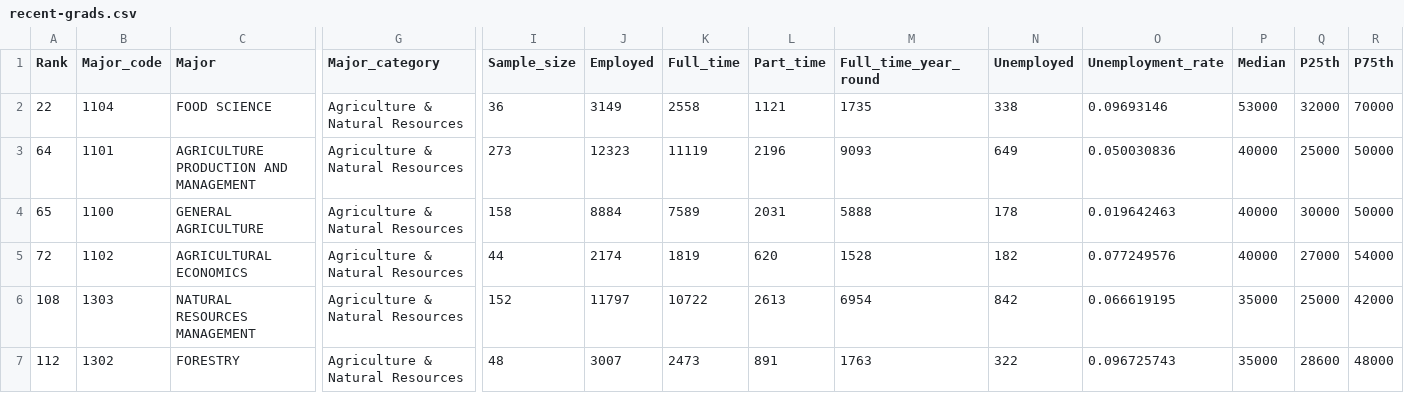
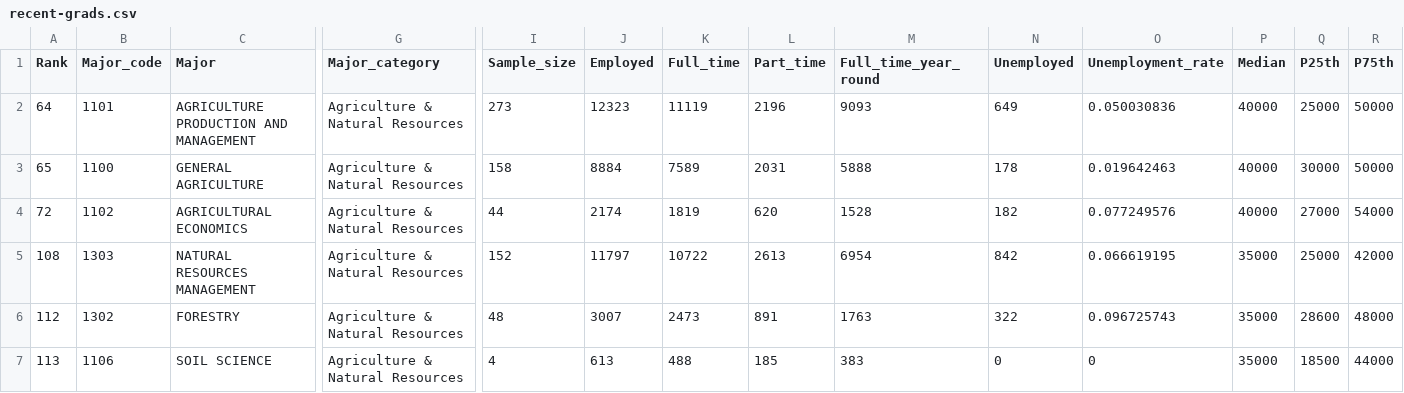
Before and after one commit to ryan-egbert/shiny_app_r, a CSV file: data/recent-grads.csv, drawn as a sheet; only a part is shown, gaps mark what is left out; the shorter side is filled out with more unchanged rows; rows hold the shown columns only; the diff names each change by its address in the sheet, - before the commit and + after, or states it on an @@ line.

```diff
--- a/data/recent-grads.csv
+++ b/data/recent-grads.csv
-row 2: 22 | 1104 | FOOD SCIENCE | Agriculture & Natural Resources | 36 | 3149 | 2558 | 1121 | 1735 | 338 | 0.09693146 | 53000 | 32000 | 70000
```
Also changed, not shown: 5 other files.
